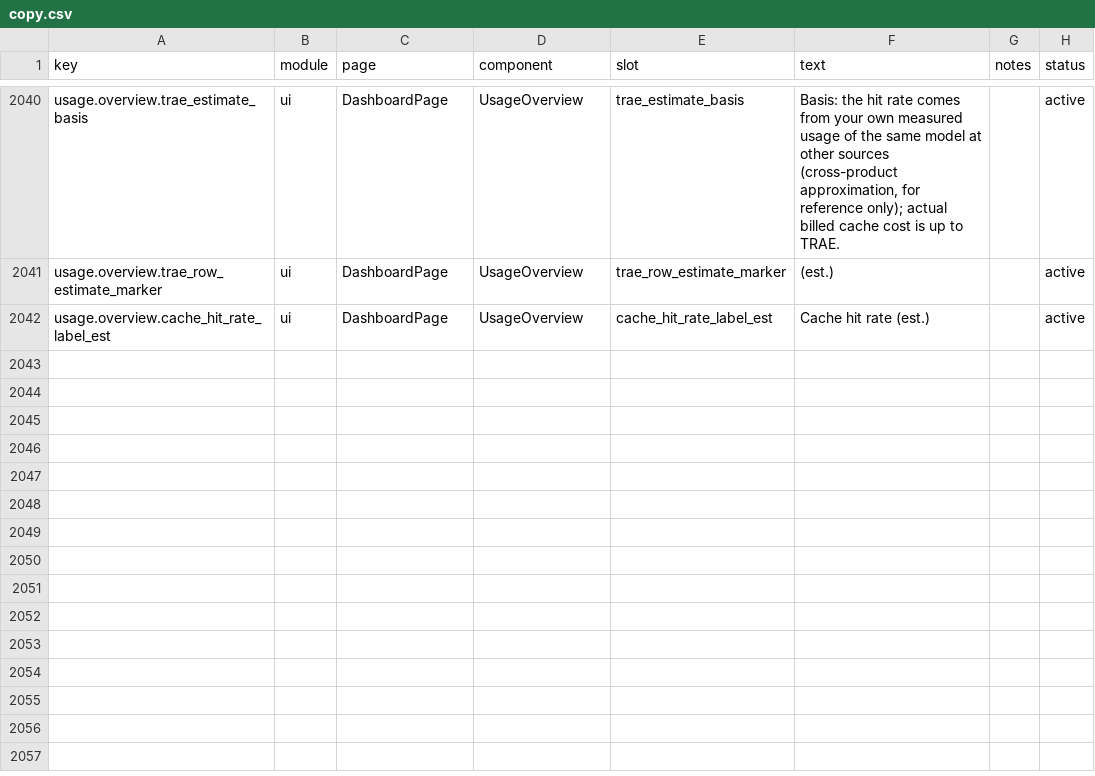
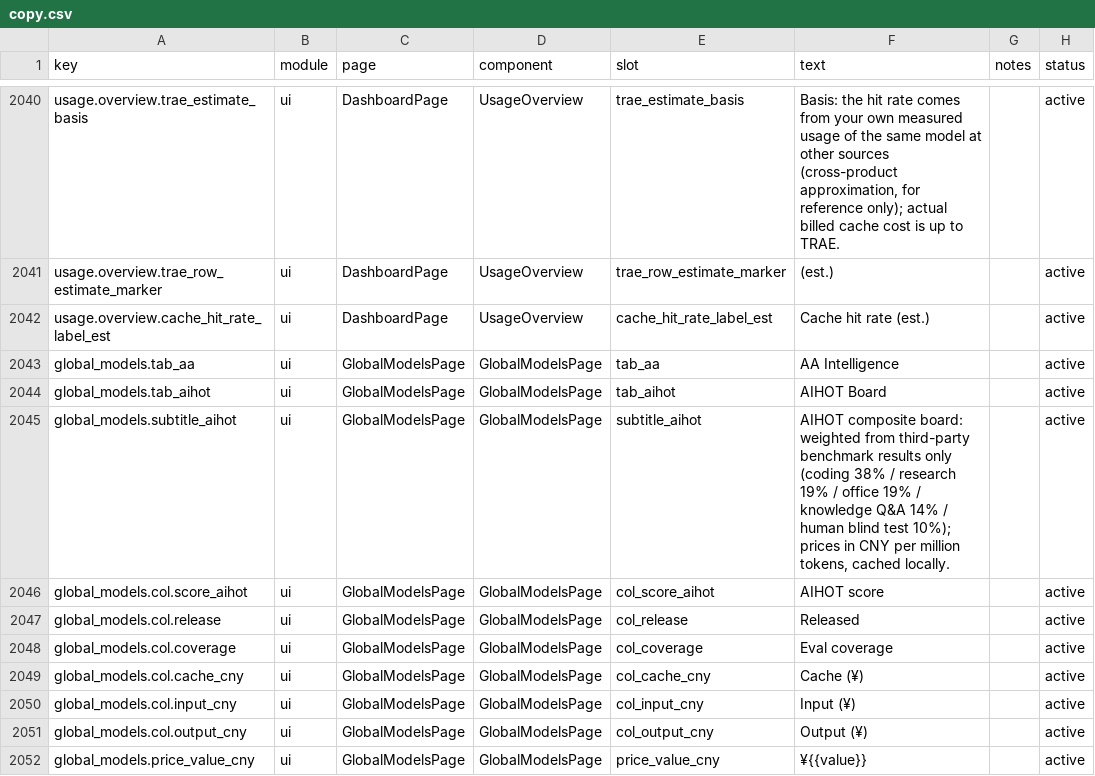
Before and after one commit to 01UNCLEDOG01/TokenTracker-Plus, a CSV file: dashboard/src/content/copy.csv, drawn as a sheet; only a part is shown, gaps mark what is left out.

Commit message:
feat(models): 全球模型榜双榜并存——新增 AIHOT 综合榜标签页（站主钦点都留）
- src/lib/aihot-models.js：解析 aihot.news SSR 表格（30 行：AIHOT 评分/
  缓存输入输出价¥/上线日期/评测覆盖），镜像 AA 模块的 6h 缓存+stale
  回退模式；真实页面快照验证 30/30 行字段全对。
- /functions/tokentracker-global-models-aihot 路由；前端双 Tab 懒加载
  （AIHOT 首次切换才请求），AA 榜原样保留（上下文/速率列不丢）。
- test/aihot-models 6 例；global-models 6 例回归绿。

```diff
--- a/dashboard/src/content/copy.csv
+++ b/dashboard/src/content/copy.csv
@@ -2042 +2042,11 @@ usage.overview.trae_row_estimate_marker,ui,DashboardPage,UsageOverview,trae_row_
 usage.overview.cache_hit_rate_label_est,ui,DashboardPage,UsageOverview,cache_hit_rate_label_est,"Cache hit rate (est.)",,active
+global_models.tab_aa,ui,GlobalModelsPage,GlobalModelsPage,tab_aa,"AA Intelligence",,active
+global_models.tab_aihot,ui,GlobalModelsPage,GlobalModelsPage,tab_aihot,"AIHOT Board",,active
+global_models.subtitle_aihot,ui,GlobalModelsPage,GlobalModelsPage,subtitle_aihot,"AIHOT composite board: weighted from third-party benchmark results only (coding 38% / research 19% / office 19% / knowledge Q&A 14% / human blind test 10%); prices in CNY per million tokens, cached locally.",,active
+global_models.col.score_aihot,ui,GlobalModelsPage,GlobalModelsPage,col_score_aihot,"AIHOT score",,active
+global_models.col.release,ui,GlobalModelsPage,GlobalModelsPage,col_release,"Released",,active
+global_models.col.coverage,ui,GlobalModelsPage,GlobalModelsPage,col_coverage,"Eval coverage",,active
+global_models.col.cache_cny,ui,GlobalModelsPage,GlobalModelsPage,col_cache_cny,"Cache (¥)",,active
+global_models.col.input_cny,ui,GlobalModelsPage,GlobalModelsPage,col_input_cny,"Input (¥)",,active
+global_models.col.output_cny,ui,GlobalModelsPage,GlobalModelsPage,col_output_cny,"Output (¥)",,active
+global_models.price_value_cny,ui,GlobalModelsPage,GlobalModelsPage,price_value_cny,"¥{{value}}",,active
```
Also changed, not shown: 7 other files.
